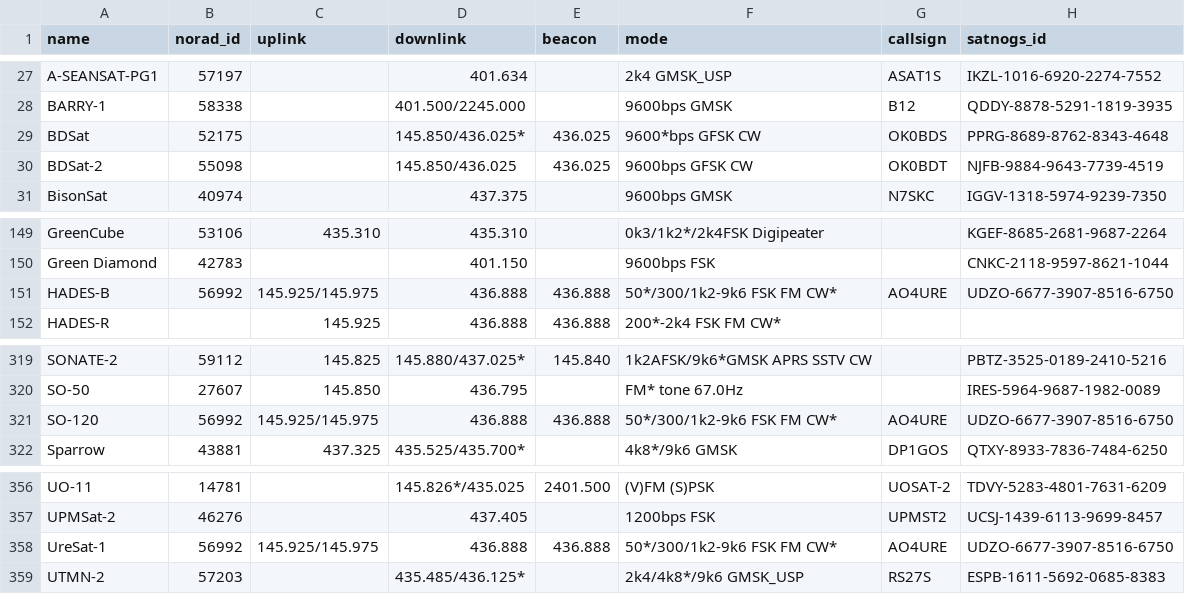
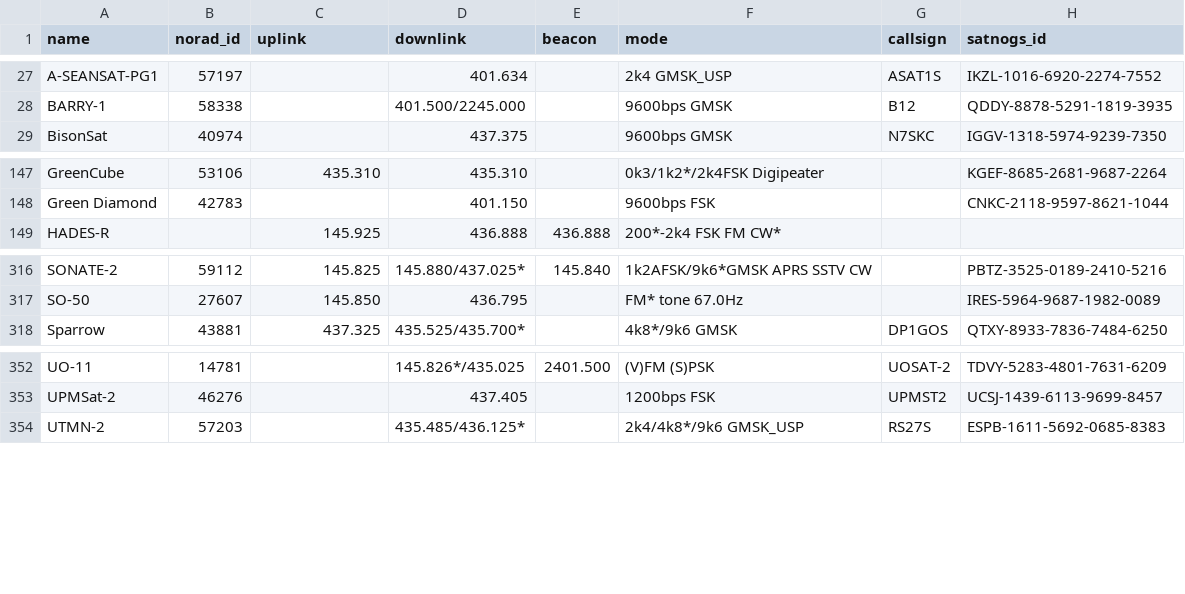
Before and after one commit to hyundotio/amateur-satellite-database, a CSV file: data/amsat-active-frequencies.csv, drawn as a sheet; only a part is shown, gaps mark what is left out; the diff names each change by its address in the sheet, - before the commit and + after, or states it on an @@ line.

```diff
--- a/data/amsat-active-frequencies.csv
+++ b/data/amsat-active-frequencies.csv
-row 29: BDSat | 52175 |  | 145.850/436.025* | 436.025 | 9600*bps GFSK CW | OK0BDS | PPRG-8689-8762-8343-4648
-row 30: BDSat-2 | 55098 |  | 145.850/436.025 | 436.025 | 9600bps GFSK CW | OK0BDT | NJFB-9884-9643-7739-4519
-row 151: HADES-B | 56992 | 145.925/145.975 | 436.888 | 436.888 | 50*/300/1k2-9k6 FSK FM CW* | AO4URE | UDZO-6677-3907-8516-6750
-row 321: SO-120 | 56992 | 145.925/145.975 | 436.888 | 436.888 | 50*/300/1k2-9k6 FSK FM CW* | AO4URE | UDZO-6677-3907-8516-6750
-row 358: UreSat-1 | 56992 | 145.925/145.975 | 436.888 | 436.888 | 50*/300/1k2-9k6 FSK FM CW* | AO4URE | UDZO-6677-3907-8516-6750
```
Also changed, not shown: data/amsat-all-frequencies.csv, data/satnogs.csv, 3 other files.
